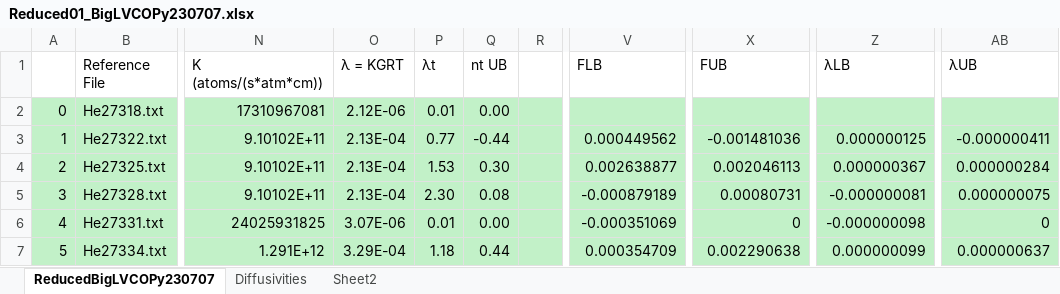
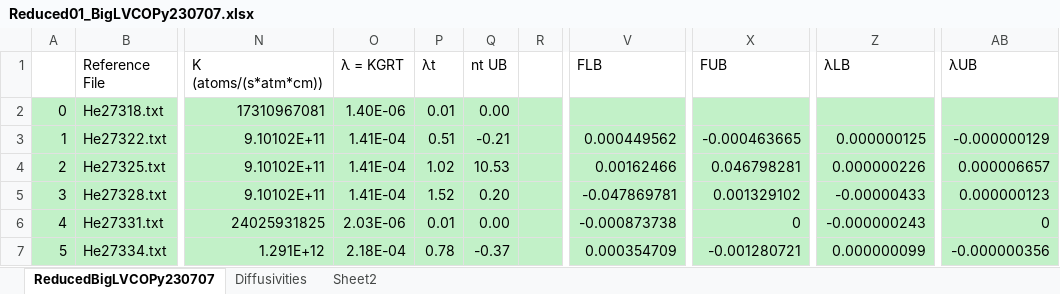
Before and after one commit to benjthyer/Dissertation, an Excel workbook: Chapter3/Tables/Reduced01_BigLVCOPy230707.xlsx, sheet ReducedBigLVCOPy230707, drawn as a sheet; only a part is shown, gaps mark what is left out; values as stored, in another font and other column widths than the file's, no borders; the diff covers the shown part only; the diff names each change by its address in the sheet, - before the commit and + after, or states it on an @@ line.

```diff
--- a/Chapter3/Tables/Reduced01_BigLVCOPy230707.xlsx (sheet ReducedBigLVCOPy230707)
+++ b/Chapter3/Tables/Reduced01_BigLVCOPy230707.xlsx (sheet ReducedBigLVCOPy230707)
-O2 (λ = KGRT): 2.12E-06
+O2 (λ = KGRT): 1.40E-06
-O3:O5 (λ = KGRT): 2.13E-04
+O3:O5 (λ = KGRT): 1.41E-04
-P3 (λt): 0.77
+P3 (λt): 0.51
-Q3 (nt UB): -0.44
+Q3 (nt UB): -0.21
-X3 (FUB): -0.001481036
+X3 (FUB): -0.000463665
-AB3 (λUB): -0.000000411
+AB3 (λUB): -0.000000129
-P4 (λt): 1.53
+P4 (λt): 1.02
-Q4 (nt UB): 0.30
+Q4 (nt UB): 10.53
-V4 (FLB): 0.002638877
+V4 (FLB): 0.00162466
-X4 (FUB): 0.002046113
+X4 (FUB): 0.046798281
-Z4 (λLB): 0.000000367
+Z4 (λLB): 0.000000226
-AB4 (λUB): 0.000000284
+AB4 (λUB): 0.000006657
-P5 (λt): 2.30
+P5 (λt): 1.52
-Q5 (nt UB): 0.08
+Q5 (nt UB): 0.20
-V5 (FLB): -0.000879189
+V5 (FLB): -0.047869781
-X5 (FUB): 0.00080731
+X5 (FUB): 0.001329102
-Z5 (λLB): -0.000000081
+Z5 (λLB): -0.00000433
-AB5 (λUB): 0.000000075
+AB5 (λUB): 0.000000123
-O6 (λ = KGRT): 3.07E-06
+O6 (λ = KGRT): 2.03E-06
-V6 (FLB): -0.000351069
+V6 (FLB): -0.000873738
-Z6 (λLB): -0.000000098
+Z6 (λLB): -0.000000243
-O7 (λ = KGRT): 3.29E-04
+O7 (λ = KGRT): 2.18E-04
-P7 (λt): 1.18
+P7 (λt): 0.78
-Q7 (nt UB): 0.44
+Q7 (nt UB): -0.37
-X7 (FUB): 0.002290638
+X7 (FUB): -0.001280721
-AB7 (λUB): 0.000000637
+AB7 (λUB): -0.000000356
```
Also changed, not shown: 174 edited cells and cell formats elsewhere in this sheet, sheet Diffusivities, charts or pictures, 11 other files.
